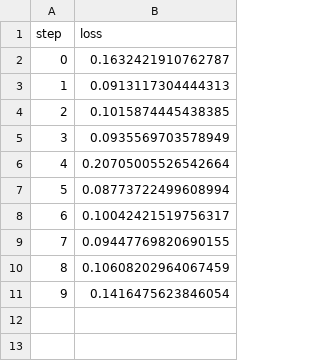
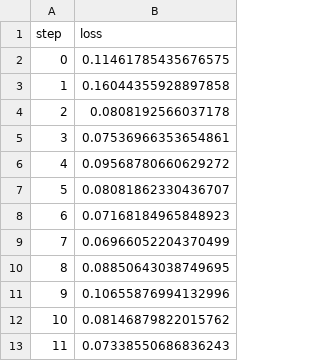
Before and after one commit to marleneelojmz/dvc_tutorial, a TSV file: metrics/plots/metrics/eval/loss.tsv, drawn as a sheet.

```diff
--- a/metrics/plots/metrics/eval/loss.tsv
+++ b/metrics/plots/metrics/eval/loss.tsv
@@ -1,11 +1,13 @@
 step	loss
-0	0.1632421910762787
-1	0.0913117304444313
-2	0.1015874445438385
-3	0.0935569703578949
-4	0.20705005526542664
-5	0.08773722499608994
-6	0.10042421519756317
-7	0.09447769820690155
-8	0.10608202964067459
-9	0.1416475623846054
+0	0.11461785435676575
+1	0.16044355928897858
+2	0.0808192566037178
+3	0.07536966353654861
+4	0.09568780660629272
+5	0.08081862330436707
+6	0.07168184965848923
+7	0.06966052204370499
+8	0.08850643038749695
+9	0.10655876994132996
+10	0.08146879822015762
+11	0.07338550686836243
```
Also changed, not shown: metrics/plots/metrics/eval/accuracy.tsv, metrics/plots/metrics/train/accuracy.tsv, 18 other files.
